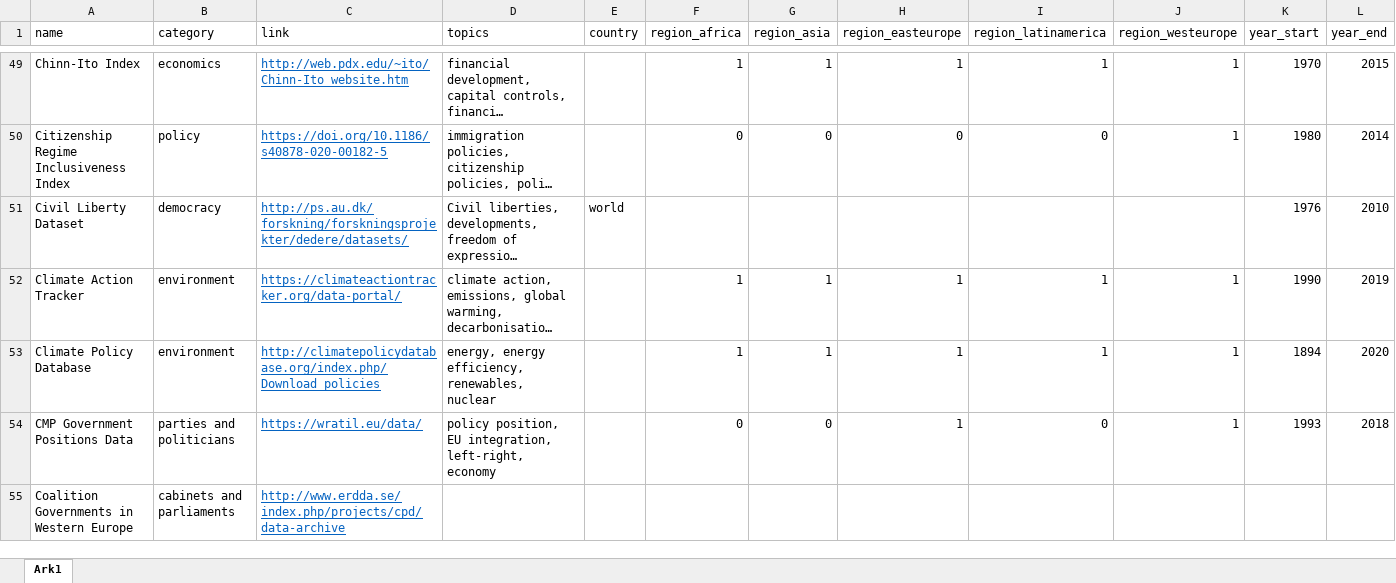
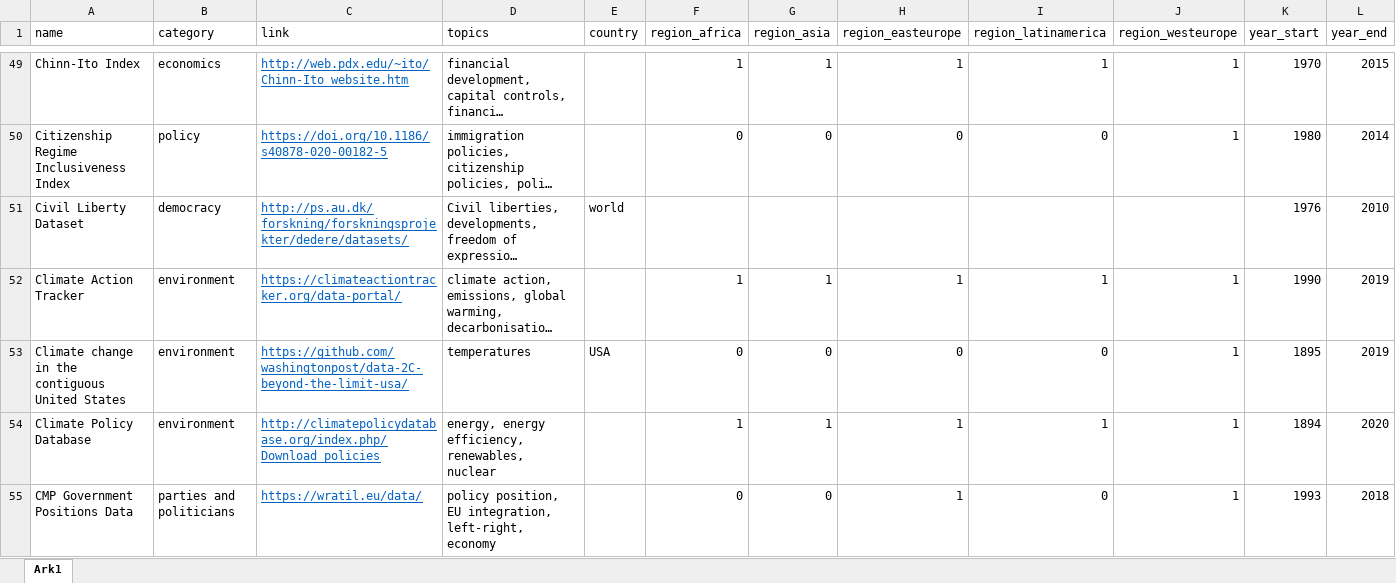
Before and after one commit to erikgahner/PolData, an Excel workbook: PolData.xlsx, sheet Ark1, drawn as a sheet; only a part is shown, gaps mark what is left out; the shorter side is filled out with more unchanged rows; long unchanged cells end in …; values as stored, in another font and other column widths than the file's, no borders; rows hold the shown columns only; the diff names each change by its address in the sheet, - before the commit and + after, or states it on an @@ line.

Commit message:
add 'Climate change in the contiguous United States'

```diff
--- a/PolData.xlsx (sheet Ark1)
+++ b/PolData.xlsx (sheet Ark1)
+row 53: Climate change in the contiguous United States | environment | https://github.com/washingtonpost/data-2C-beyond-the-limit-usa/ | temperatures | USA | 0 | 0 | 0 | 0 | 1 | 1895 | 2019
```
Also changed, not shown: 2 other files.
